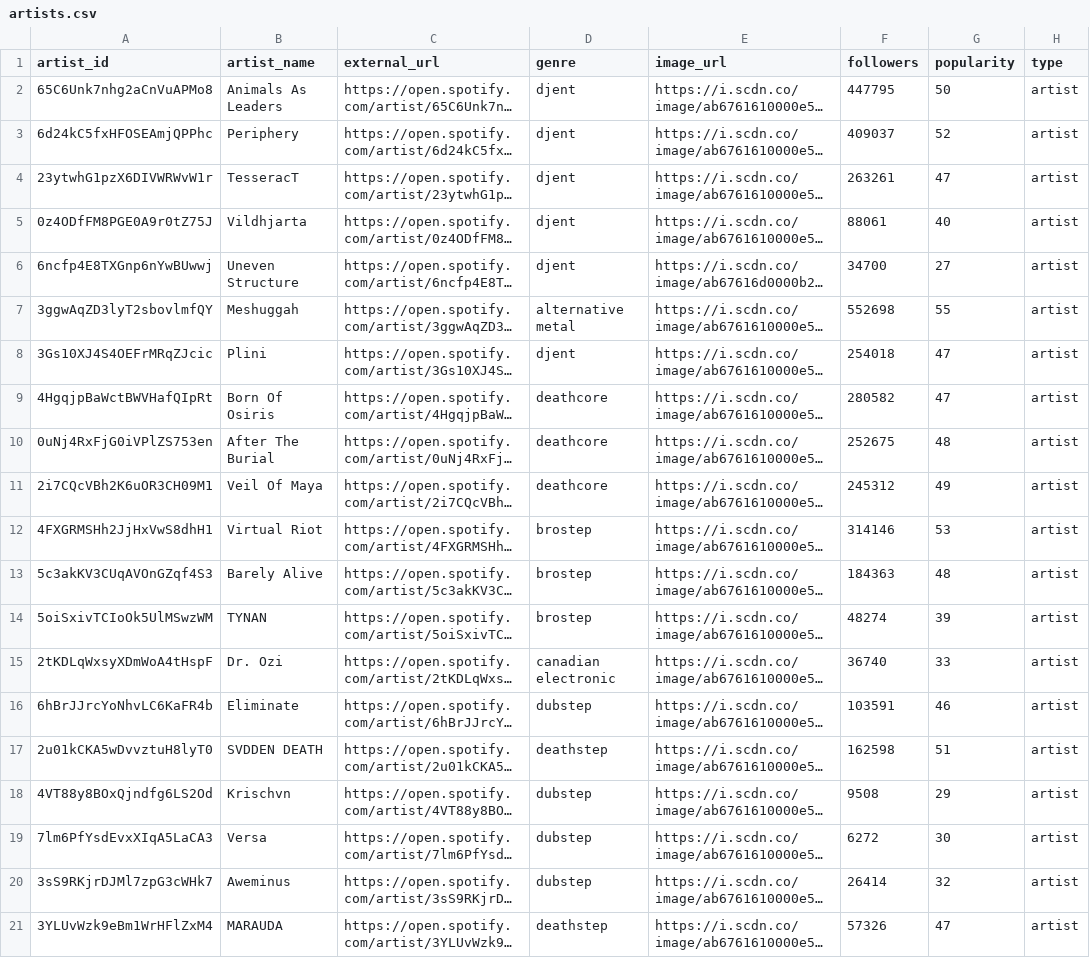
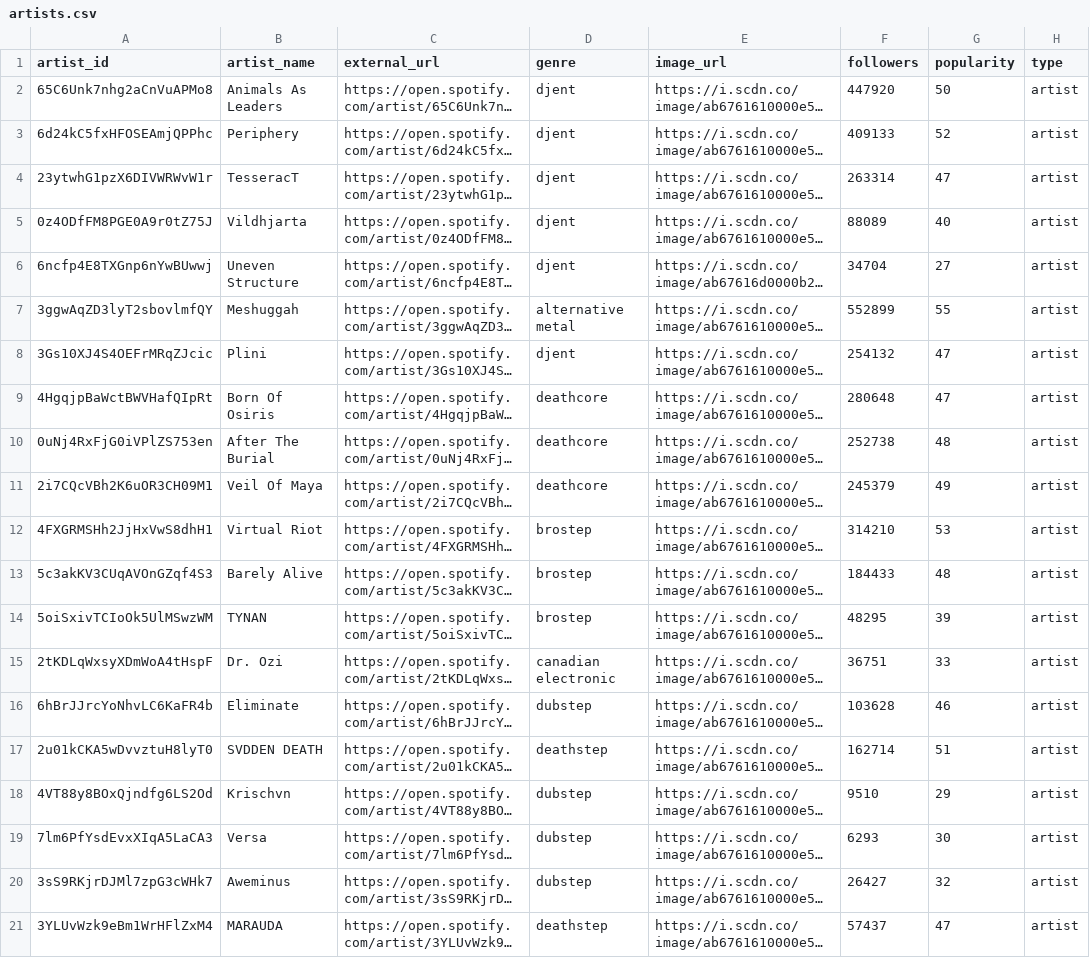
Before and after one commit to nick-esqueda/vanguard_de_project, a CSV file: data/artists.csv, drawn as a sheet; only a part is shown; long unchanged cells end in …; the diff names each change by its address in the sheet, - before the commit and + after, or states it on an @@ line.

```diff
--- a/data/artists.csv
+++ b/data/artists.csv
-F2 (followers): 447795
+F2 (followers): 447920
-F3 (followers): 409037
+F3 (followers): 409133
-F4 (followers): 263261
+F4 (followers): 263314
-F5 (followers): 88061
+F5 (followers): 88089
-F6 (followers): 34700
+F6 (followers): 34704
-F7 (followers): 552698
+F7 (followers): 552899
-F8 (followers): 254018
+F8 (followers): 254132
-F9 (followers): 280582
+F9 (followers): 280648
-F10 (followers): 252675
+F10 (followers): 252738
-F11 (followers): 245312
+F11 (followers): 245379
-F12 (followers): 314146
+F12 (followers): 314210
-F13 (followers): 184363
+F13 (followers): 184433
-F14 (followers): 48274
+F14 (followers): 48295
-F15 (followers): 36740
+F15 (followers): 36751
-F16 (followers): 103591
+F16 (followers): 103628
-F17 (followers): 162598
+F17 (followers): 162714
-F18 (followers): 9508
+F18 (followers): 9510
-F19 (followers): 6272
+F19 (followers): 6293
-F20 (followers): 26414
+F20 (followers): 26427
-F21 (followers): 57326
+F21 (followers): 57437
```
Also changed, not shown: data/albums.csv, data/track_features.csv, 4 other files.
